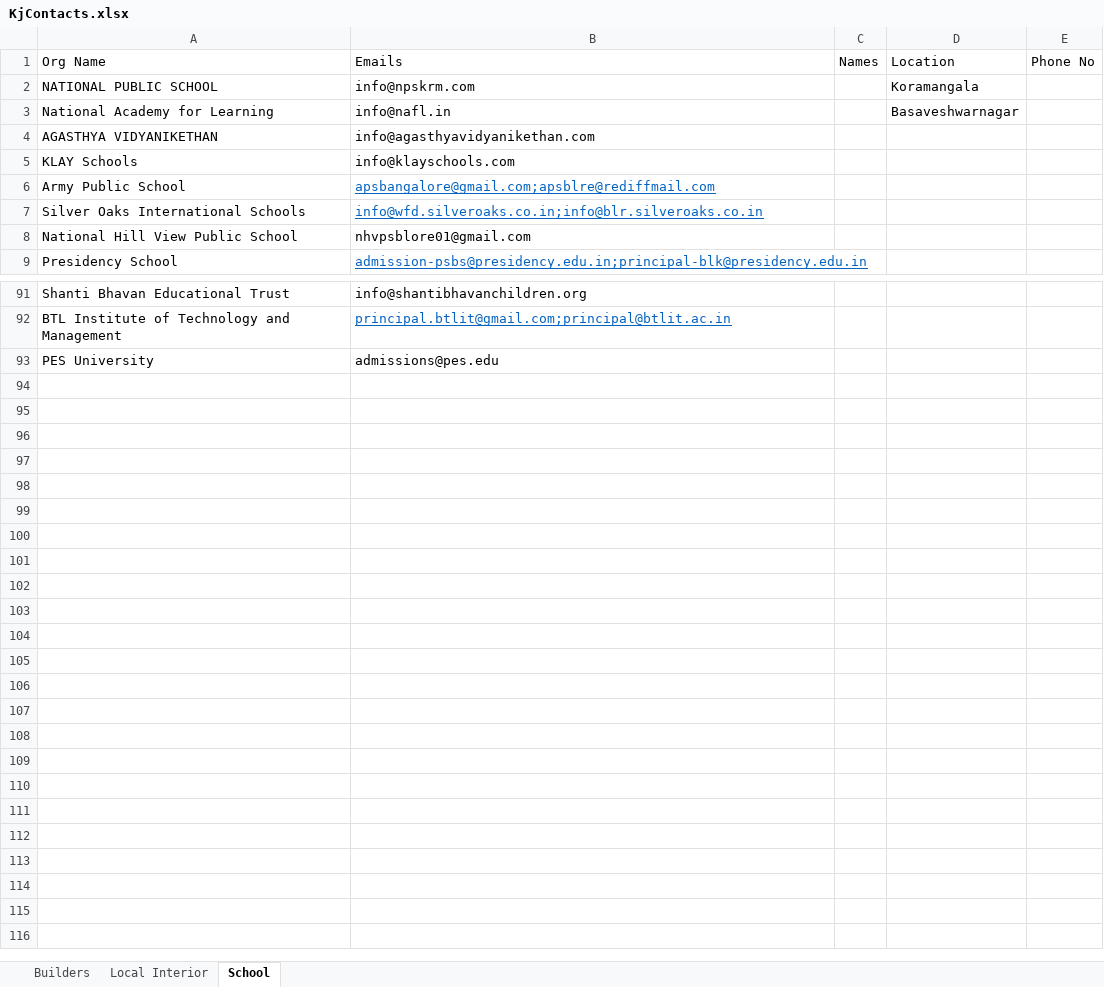
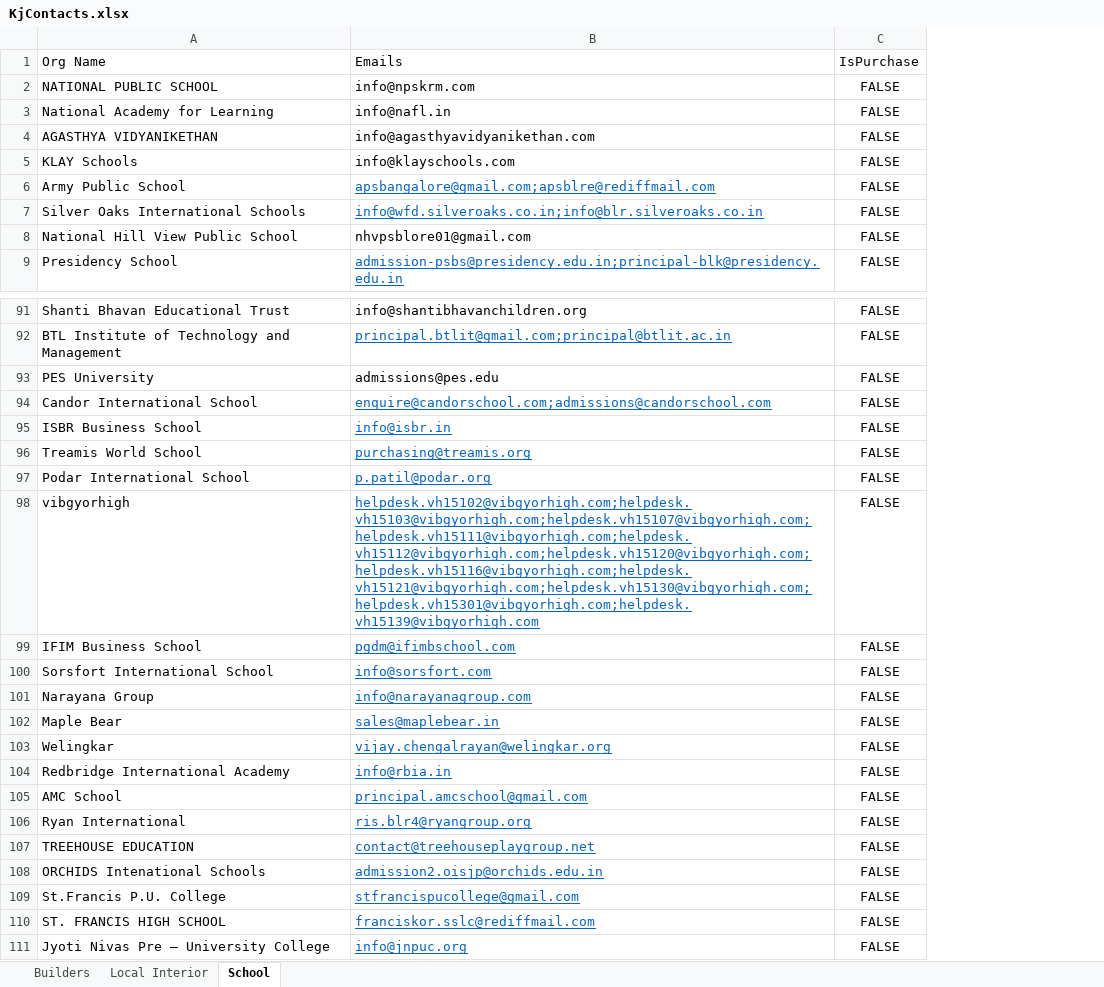
Before and after one commit to shelbinkidangan/Multi-Thread, an Excel workbook: KjContacts.xlsx, sheet School, drawn as a sheet; only a part is shown, gaps mark what is left out; values as stored, in another font and other column widths than the file's, no borders; removed rows and columns are numbered as before the commit, all else as after; the diff names each change by its address in the sheet, - before the commit and + after, or states it on an @@ line.

```diff
--- a/KjContacts.xlsx (sheet School)
+++ b/KjContacts.xlsx (sheet School)
-column C, row 1: Names
-column D, rows 1-3: Location | Koramangala | Basaveshwarnagar
-column E, row 1: Phone No
+column C, rows 1-9: IsPurchase | FALSE | FALSE | FALSE | FALSE | FALSE | FALSE | FALSE | FALSE; rows 91-93: all FALSE
+row 94: Candor International School | enquire@candorschool.com;admissions@candorschool.com | FALSE
+row 95: ISBR Business School | info@isbr.in | FALSE
+row 96: Treamis World School | purchasing@treamis.org | FALSE
+row 97: Podar International School | p.patil@podar.org | FALSE
+row 98: vibgyorhigh | helpdesk.vh15102@vibgyorhigh.com;helpdesk.vh15103@vibgyorhigh.com;helpdesk.vh15107@vibgyorhigh.com;helpdesk.vh15111@vibgyorhigh.com;helpdesk.vh15112@vibgyorhigh.com;helpdesk.vh15120@vibgyorhigh.com;helpdesk.vh15116@vibgyorhigh.com;helpdesk.vh15121@vibgyorhigh.com;helpdesk.vh15130@vibgyorhigh.com;helpdesk.vh15301@vibgyorhigh.com;helpdesk.vh15139@vibgyorhigh.com | FALSE
+row 99: IFIM Business School | pgdm@ifimbschool.com | FALSE
+row 100: Sorsfort International School | info@sorsfort.com | FALSE
+row 101: Narayana Group | info@narayanagroup.com | FALSE
+row 102: Maple Bear | sales@maplebear.in | FALSE
+row 103: Welingkar | vijay.chengalrayan@welingkar.org | FALSE
+row 104: Redbridge International Academy | info@rbia.in | FALSE
+row 105: AMC School | principal.amcschool@gmail.com | FALSE
+row 106: Ryan International | ris.blr4@ryangroup.org | FALSE
+row 107: TREEHOUSE EDUCATION | contact@treehouseplaygroup.net | FALSE
+row 108: ORCHIDS Intenational Schools | admission2.oisjp@orchids.edu.in | FALSE
+row 109: St.Francis P.U. College | stfrancispucollege@gmail.com | FALSE
+row 110: ST. FRANCIS HIGH SCHOOL | franciskor.sslc@rediffmail.com | FALSE
+row 111: Jyoti Nivas Pre – University College | info@jnpuc.org | FALSE
```
Also changed, not shown: 11 other files.
